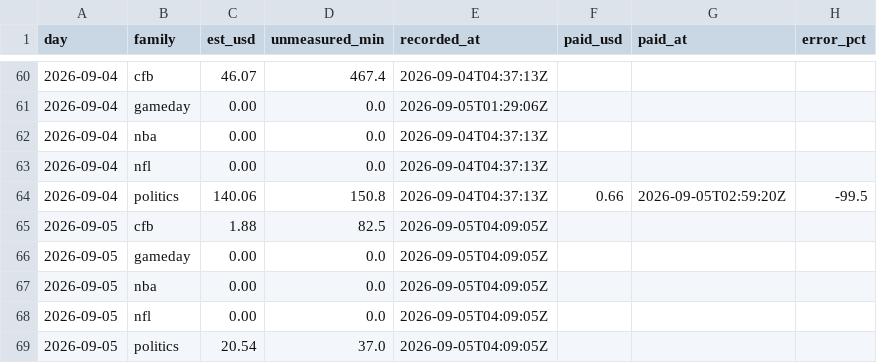
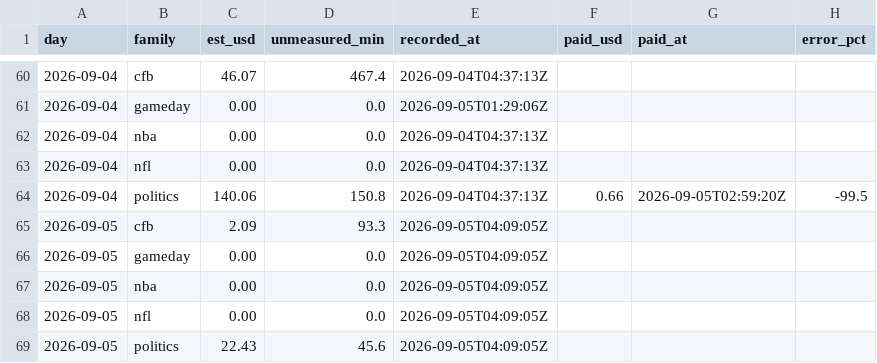
Before and after one commit to wfco223/Liquidity-rewards, a CSV file: data/estimates.csv, drawn as a sheet; only a part is shown, gaps mark what is left out.

Commit message:
estimates: 2 rows [skip ci]

```diff
--- a/data/estimates.csv
+++ b/data/estimates.csv
@@ -64,3 +64,3 @@ day,family,est_usd,unmeasured_min,recorded_at,paid_usd,paid_at,error_pct
 2026-09-04,politics,140.06,150.8,2026-09-04T04:37:13Z,0.66,2026-09-05T02:59:20Z,-99.5
-2026-09-05,cfb,1.88,82.5,2026-09-05T04:09:05Z,,,
+2026-09-05,cfb,2.09,93.3,2026-09-05T04:09:05Z,,,
 2026-09-05,gameday,0.00,0.0,2026-09-05T04:09:05Z,,,
@@ -68,2 +68,2 @@ day,family,est_usd,unmeasured_min,recorded_at,paid_usd,paid_at,error_pct
 2026-09-05,nfl,0.00,0.0,2026-09-05T04:09:05Z,,,
-2026-09-05,politics,20.54,37.0,2026-09-05T04:09:05Z,,,
+2026-09-05,politics,22.43,45.6,2026-09-05T04:09:05Z,,,
```
